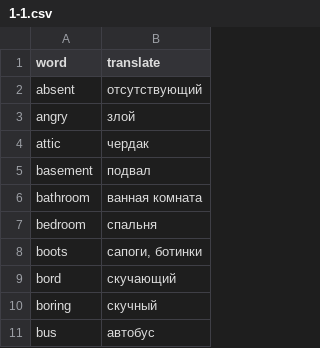
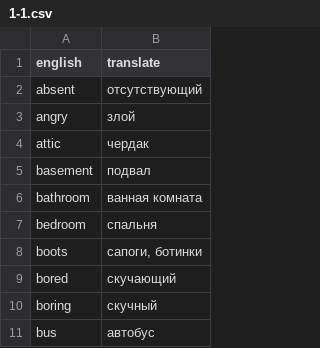
Before and after one commit to arseniysychev/aec, a CSV file: data/1-1.csv, drawn as a sheet; only a part is shown.

Commit message:
fix data

```diff
--- a/data/1-1.csv
+++ b/data/1-1.csv
@@ -1,2 +1,2 @@
-word,translate
+english,translate
 absent,отсутствующий
@@ -8,3 +8,3 @@ bedroom,спальня
 boots,"сапоги, ботинки"
-bord,скучающий
+bored,скучающий
 boring,скучный
```
Also changed, not shown: data/1-2.csv, data/1-3.csv.
